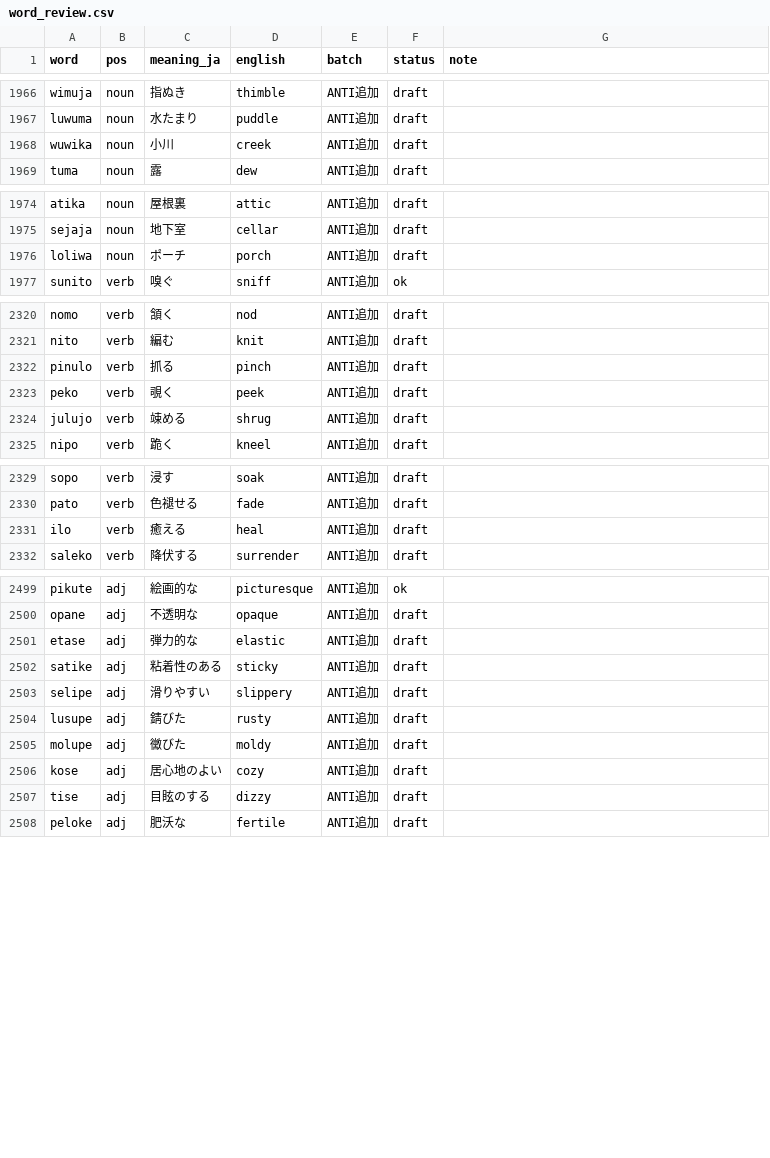
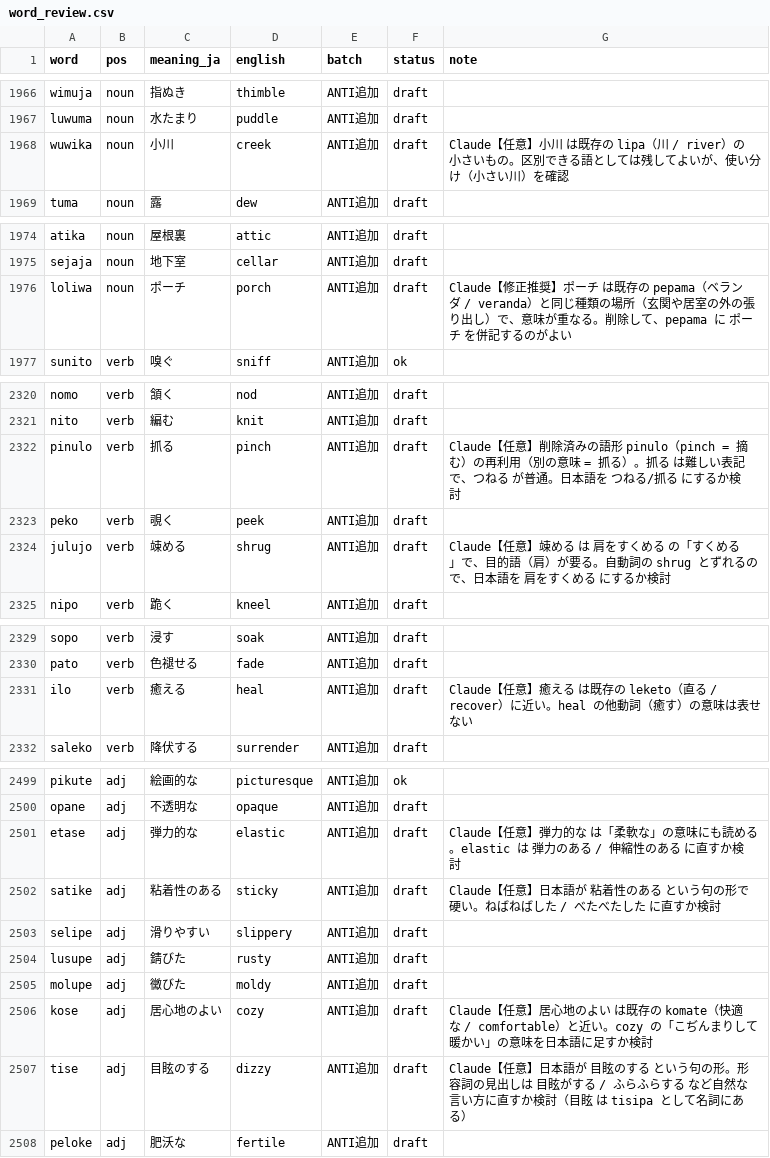
Before and after one commit to kohga1220-stack/logi, a CSV file: dictionary/word_review.csv, drawn as a sheet; only a part is shown, gaps mark what is left out; the diff covers the shown part only.

```diff
--- a/dictionary/word_review.csv
+++ b/dictionary/word_review.csv
@@ -1967,3 +1967,3 @@ wimuja,noun,指ぬき,thimble,ANTI追加,draft,
 luwuma,noun,水たまり,puddle,ANTI追加,draft,
-wuwika,noun,小川,creek,ANTI追加,draft,
+wuwika,noun,小川,creek,ANTI追加,draft,Claude【任意】小川 は既存の lipa（川 / river）の小さいもの。区別できる語としては残してよいが、使い分け（小さい川）を確認
 tuma,noun,露,dew,ANTI追加,draft,
@@ -1975,3 +1975,3 @@ atika,noun,屋根裏,attic,ANTI追加,draft,
 sejaja,noun,地下室,cellar,ANTI追加,draft,
-loliwa,noun,ポーチ,porch,ANTI追加,draft,
+loliwa,noun,ポーチ,porch,ANTI追加,draft,Claude【修正推奨】ポーチ は既存の pepama（ベランダ / veranda）と同じ種類の場所（玄関や居室の外の張り出し）で、意味が重なる。削除して、pepama に ポーチ を併記するのがよい
 sunito,verb,嗅ぐ,sniff,ANTI追加,ok,
@@ -2321,5 +2321,5 @@ nomo,verb,頷く,nod,ANTI追加,draft,
 nito,verb,編む,knit,ANTI追加,draft,
-pinulo,verb,抓る,pinch,ANTI追加,draft,
+pinulo,verb,抓る,pinch,ANTI追加,draft,Claude【任意】削除済みの語形 pinulo（pinch = 摘む）の再利用（別の意味 = 抓る）。抓る は難しい表記で、つねる が普通。日本語を つねる/抓る にするか検討
 peko,verb,覗く,peek,ANTI追加,draft,
-julujo,verb,竦める,shrug,ANTI追加,draft,
+julujo,verb,竦める,shrug,ANTI追加,draft,Claude【任意】竦める は 肩をすくめる の「すくめる」で、目的語（肩）が要る。自動詞の shrug とずれるので、日本語を 肩をすくめる にするか検討
 nipo,verb,跪く,kneel,ANTI追加,draft,
@@ -2330,3 +2330,3 @@ sopo,verb,浸す,soak,ANTI追加,draft,
 pato,verb,色褪せる,fade,ANTI追加,draft,
-ilo,verb,癒える,heal,ANTI追加,draft,
+ilo,verb,癒える,heal,ANTI追加,draft,Claude【任意】癒える は既存の leketo（直る / recover）に近い。heal の他動詞（癒す）の意味は表せない
 saleko,verb,降伏する,surrender,ANTI追加,draft,
@@ -2500,4 +2500,4 @@ pikute,adj,絵画的な,picturesque,ANTI追加,ok,
 opane,adj,不透明な,opaque,ANTI追加,draft,
-etase,adj,弾力的な,elastic,ANTI追加,draft,
-satike,adj,粘着性のある,sticky,ANTI追加,draft,
+etase,adj,弾力的な,elastic,ANTI追加,draft,Claude【任意】弾力的な は「柔軟な」の意味にも読める。elastic は 弾力のある / 伸縮性のある に直すか検討
+satike,adj,粘着性のある,sticky,ANTI追加,draft,Claude【任意】日本語が 粘着性のある という句の形で硬い。ねばねばした / べたべたした に直すか検討
 selipe,adj,滑りやすい,slippery,ANTI追加,draft,
@@ -2505,4 +2505,4 @@ lusupe,adj,錆びた,rusty,ANTI追加,draft,
 molupe,adj,黴びた,moldy,ANTI追加,draft,
-kose,adj,居心地のよい,cozy,ANTI追加,draft,
-tise,adj,目眩のする,dizzy,ANTI追加,draft,
+kose,adj,居心地のよい,cozy,ANTI追加,draft,Claude【任意】居心地のよい は既存の komate（快適な / comfortable）と近い。cozy の「こぢんまりして暖かい」の意味を日本語に足すか検討
+tise,adj,目眩のする,dizzy,ANTI追加,draft,Claude【任意】日本語が 目眩のする という句の形。形容詞の見出しは 目眩がする / ふらふらする など自然な言い方に直すか検討（目眩 は tisipa として名詞にある）
 peloke,adj,肥沃な,fertile,ANTI追加,draft,
```
Also changed, not shown: 1 edited cell elsewhere in this file, 2 other files.
